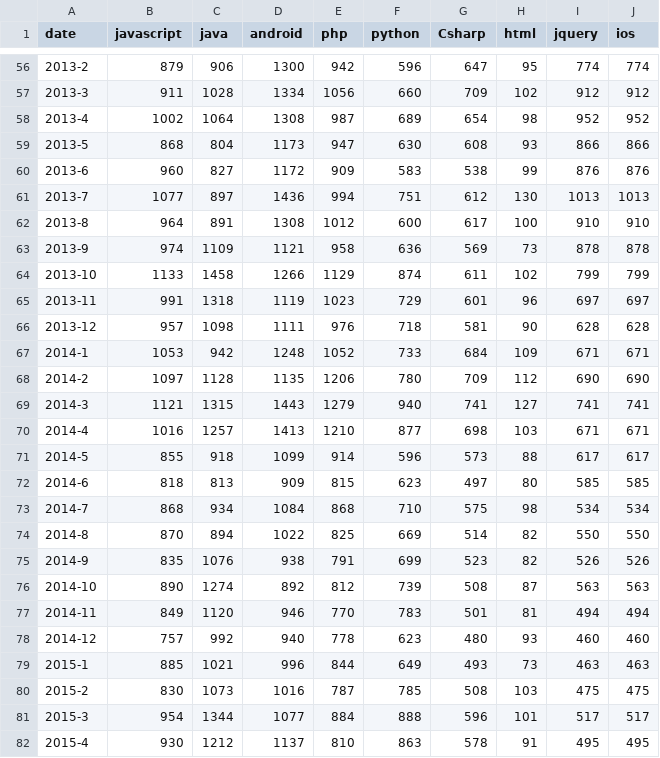
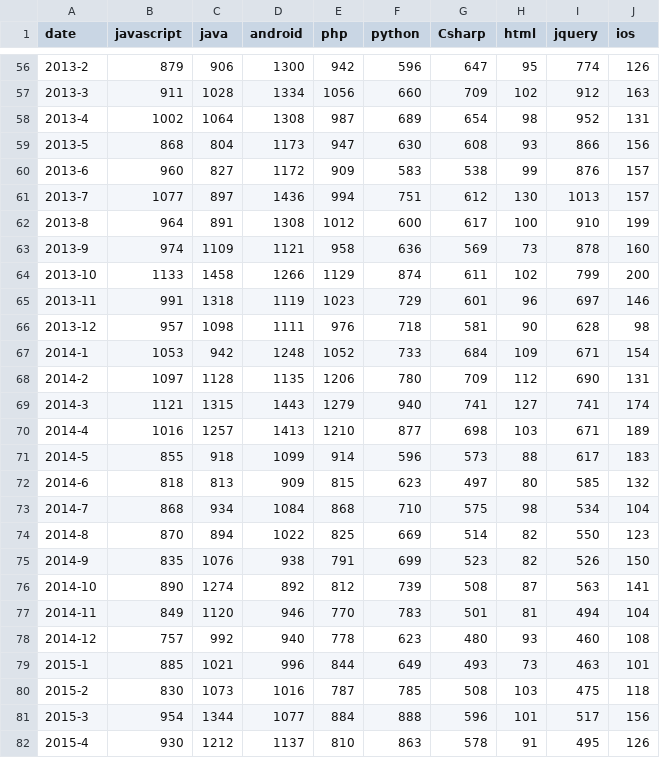
Before and after one commit to keh228/3300-Project-1, a CSV file: dataTop2016B.csv, drawn as a sheet; only a part is shown, gaps mark what is left out; the diff covers the shown part only.

```diff
--- a/dataTop2016B.csv
+++ b/dataTop2016B.csv
@@ -56,27 +56,27 @@ date,javascript,java,android,php,python,Csharp,html,jquery,ios
-2013-2,879,906,1300,942,596,647,95,774,774
-2013-3,911,1028,1334,1056,660,709,102,912,912
-2013-4,1002,1064,1308,987,689,654,98,952,952
-2013-5,868,804,1173,947,630,608,93,866,866
-2013-6,960,827,1172,909,583,538,99,876,876
-2013-7,1077,897,1436,994,751,612,130,1013,1013
-2013-8,964,891,1308,1012,600,617,100,910,910
-2013-9,974,1109,1121,958,636,569,73,878,878
-2013-10,1133,1458,1266,1129,874,611,102,799,799
-2013-11,991,1318,1119,1023,729,601,96,697,697
-2013-12,957,1098,1111,976,718,581,90,628,628
-2014-1,1053,942,1248,1052,733,684,109,671,671
-2014-2,1097,1128,1135,1206,780,709,112,690,690
-2014-3,1121,1315,1443,1279,940,741,127,741,741
-2014-4,1016,1257,1413,1210,877,698,103,671,671
-2014-5,855,918,1099,914,596,573,88,617,617
-2014-6,818,813,909,815,623,497,80,585,585
-2014-7,868,934,1084,868,710,575,98,534,534
-2014-8,870,894,1022,825,669,514,82,550,550
-2014-9,835,1076,938,791,699,523,82,526,526
-2014-10,890,1274,892,812,739,508,87,563,563
-2014-11,849,1120,946,770,783,501,81,494,494
-2014-12,757,992,940,778,623,480,93,460,460
-2015-1,885,1021,996,844,649,493,73,463,463
-2015-2,830,1073,1016,787,785,508,103,475,475
-2015-3,954,1344,1077,884,888,596,101,517,517
-2015-4,930,1212,1137,810,863,578,91,495,495
+2013-2,879,906,1300,942,596,647,95,774,126
+2013-3,911,1028,1334,1056,660,709,102,912,163
+2013-4,1002,1064,1308,987,689,654,98,952,131
+2013-5,868,804,1173,947,630,608,93,866,156
+2013-6,960,827,1172,909,583,538,99,876,157
+2013-7,1077,897,1436,994,751,612,130,1013,157
+2013-8,964,891,1308,1012,600,617,100,910,199
+2013-9,974,1109,1121,958,636,569,73,878,160
+2013-10,1133,1458,1266,1129,874,611,102,799,200
+2013-11,991,1318,1119,1023,729,601,96,697,146
+2013-12,957,1098,1111,976,718,581,90,628,98
+2014-1,1053,942,1248,1052,733,684,109,671,154
+2014-2,1097,1128,1135,1206,780,709,112,690,131
+2014-3,1121,1315,1443,1279,940,741,127,741,174
+2014-4,1016,1257,1413,1210,877,698,103,671,189
+2014-5,855,918,1099,914,596,573,88,617,183
+2014-6,818,813,909,815,623,497,80,585,132
+2014-7,868,934,1084,868,710,575,98,534,104
+2014-8,870,894,1022,825,669,514,82,550,123
+2014-9,835,1076,938,791,699,523,82,526,150
+2014-10,890,1274,892,812,739,508,87,563,141
+2014-11,849,1120,946,770,783,501,81,494,104
+2014-12,757,992,940,778,623,480,93,460,108
+2015-1,885,1021,996,844,649,493,73,463,101
+2015-2,830,1073,1016,787,785,508,103,475,118
+2015-3,954,1344,1077,884,888,596,101,517,156
+2015-4,930,1212,1137,810,863,578,91,495,126
```
Also changed, not shown: 76 edited cells elsewhere in this file, dataTop2016.csv, 1 other file.
